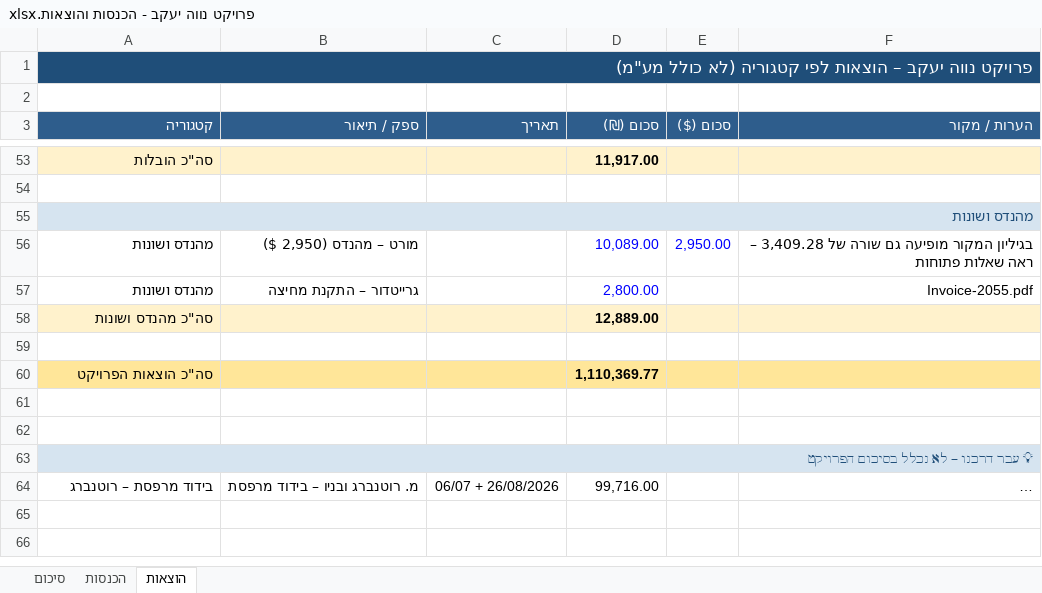
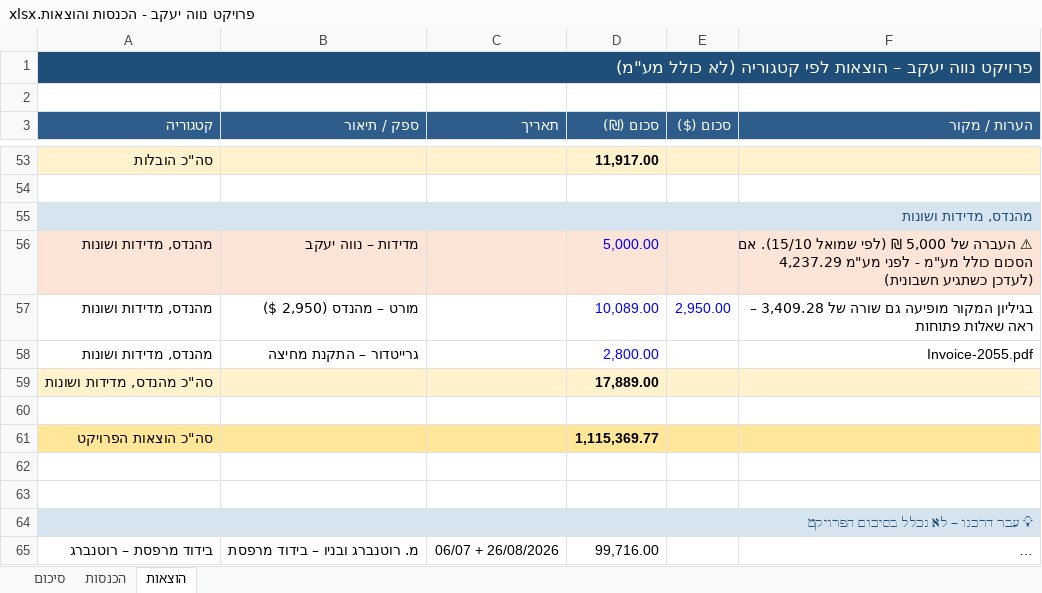
Before and after one commit to MATEUPTILIM/claude--FILES, an Excel workbook: CLUDE FILES/פרויקט נווה יעקב - הכנסות והוצאות.xlsx, sheet הוצאות, drawn as a sheet; only a part is shown, gaps mark what is left out; long unchanged cells end in …; values as stored, in another font and other column widths than the file's, no borders; removed rows and columns are numbered as before the commit, all else as after; the diff names each change by its address in the sheet, - before the commit and + after, or states it on an @@ line.

```diff
--- a/CLUDE FILES/פרויקט נווה יעקב - הכנסות והוצאות.xlsx (sheet הוצאות)
+++ b/CLUDE FILES/פרויקט נווה יעקב - הכנסות והוצאות.xlsx (sheet הוצאות)
-A55 (קטגוריה): מהנדס ושונות
+A55 (קטגוריה): מהנדס, מדידות ושונות
+row 56: מהנדס, מדידות ושונות | מדידות – נווה יעקב |  | 5,000.00 |  | ⚠ העברה של 5,000 ₪ (לפי שמואל 15/10). אם הסכום כולל מע"מ - לפני מע"מ 4,237.29 (לעדכן כשתגיע חשבונית)
-A57:A58 (קטגוריה): מהנדס ושונות
+A57:A58 (קטגוריה): מהנדס, מדידות ושונות
-row 58: סה"כ מהנדס ושונות |  |  | 12,889.00
+row 59: סה"כ מהנדס, מדידות ושונות |  |  | 17,889.00
-D61 (סכום (₪)): 1,110,369.77
+D61 (סכום (₪)): 1,115,369.77
```
Also changed, not shown: sheet סיכום.
